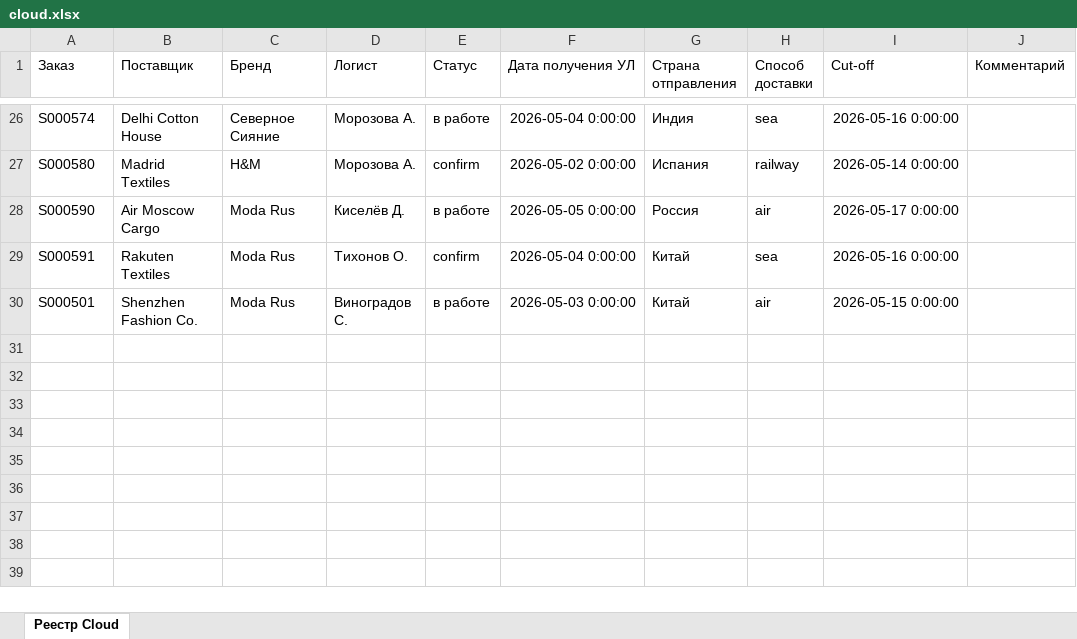
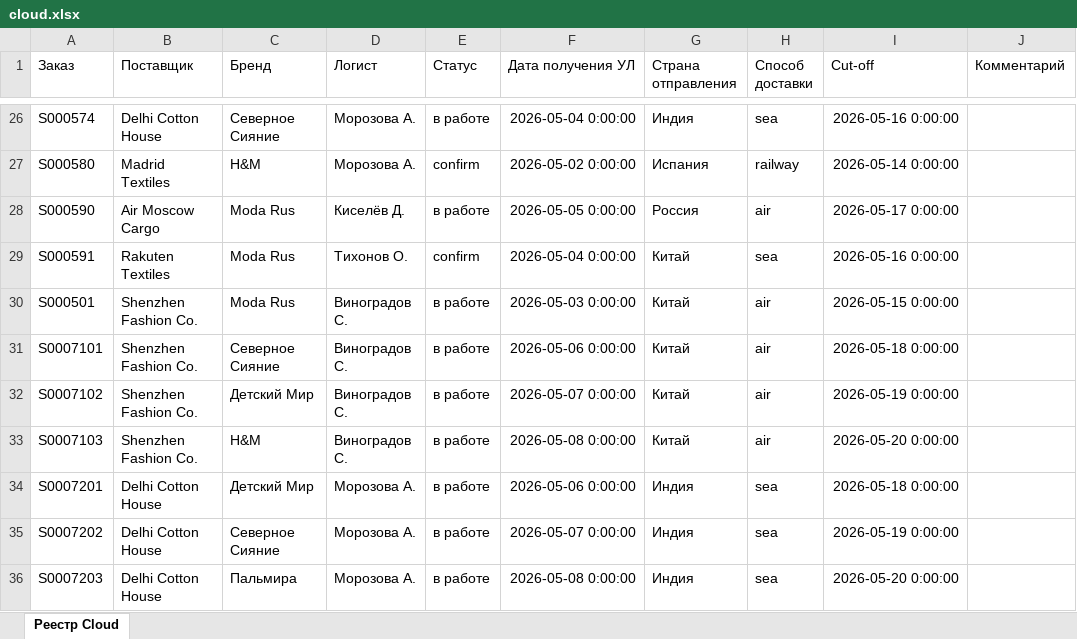
Before and after one commit to sapchag/GigaCowork, an Excel workbook: data/datasets/set_trap/cloud.xlsx, sheet Реестр Cloud, drawn as a sheet; only a part is shown, gaps mark what is left out; values as stored, in another font and other column widths than the file's, no borders; the diff names each change by its address in the sheet, - before the commit and + after, or states it on an @@ line.

Commit message:
Приёмка: довести Cloud до 35 строк и сотрудников trap до 9 (ТЗ 30-60 и 8-12), пересобрать метрики/отчёт, agent.zip без pycache + с инструкцией, описать deliverable/

```diff
--- a/data/datasets/set_trap/cloud.xlsx (sheet Реестр Cloud)
+++ b/data/datasets/set_trap/cloud.xlsx (sheet Реестр Cloud)
+row 31: S0007101 | Shenzhen Fashion Co. | Северное Сияние | Виноградов С. | в работе | 2026-05-06 0:00:00 | Китай | air | 2026-05-18 0:00:00
+row 32: S0007102 | Shenzhen Fashion Co. | Детский Мир | Виноградов С. | в работе | 2026-05-07 0:00:00 | Китай | air | 2026-05-19 0:00:00
+row 33: S0007103 | Shenzhen Fashion Co. | H&M | Виноградов С. | в работе | 2026-05-08 0:00:00 | Китай | air | 2026-05-20 0:00:00
+row 34: S0007201 | Delhi Cotton House | Детский Мир | Морозова А. | в работе | 2026-05-06 0:00:00 | Индия | sea | 2026-05-18 0:00:00
+row 35: S0007202 | Delhi Cotton House | Северное Сияние | Морозова А. | в работе | 2026-05-07 0:00:00 | Индия | sea | 2026-05-19 0:00:00
+row 36: S0007203 | Delhi Cotton House | Пальмира | Морозова А. | в работе | 2026-05-08 0:00:00 | Индия | sea | 2026-05-20 0:00:00
```
Also changed, not shown: data/datasets/set1/cloud.xlsx, data/datasets/set_chk/cloud.xlsx, 24 other files.
